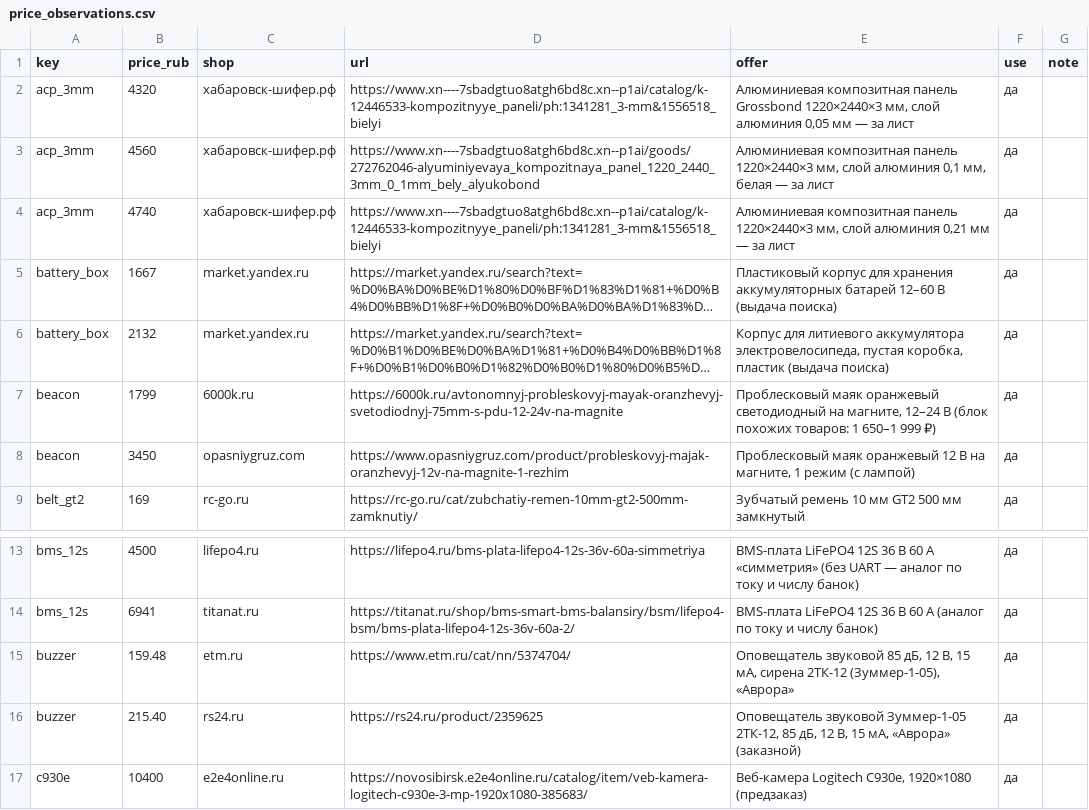
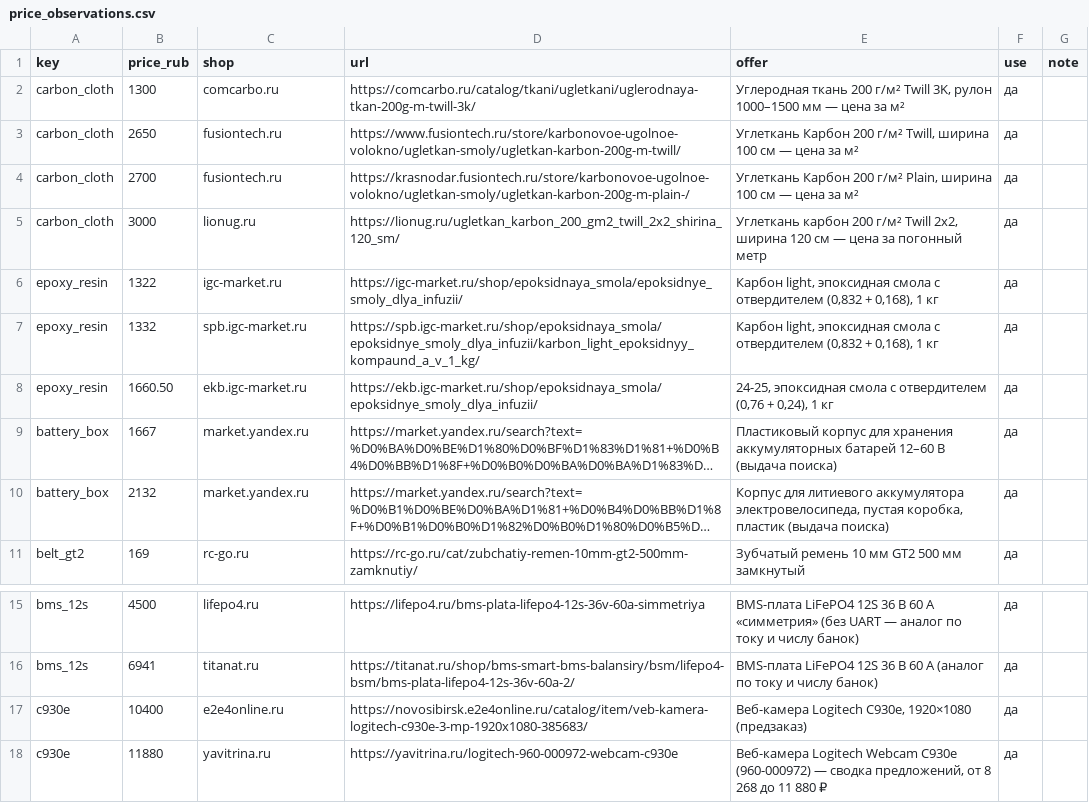
Before and after one commit to danilka-revin/BULKA_v1, a CSV file: docs/estimate/price_observations.csv, drawn as a sheet; only a part is shown, gaps mark what is left out; the shorter side is filled out with more unchanged rows; long unchanged cells end in …; removed rows and columns are numbered as before the commit, all else as after; the diff names each change by its address in the sheet, - before the commit and + after, or states it on an @@ line.

Commit message:
Смета: углепластиковый корпус вместо композитной панели, без маячка и звукового оповещателя
- 7.03 заменена на углеткань 200 г/м² (7 м², три слоя), добавлена 7.04 — эпоксидная смола с отвердителем (3 кг)
- удалены позиции 6.04 (проблесковый маячок) и 6.05 (оповещатель звуковой) вместе с фото и предложениями
- раздел 6 переименован в «Безопасность и маркировка»
- пересчитаны итоги: 384 519,91 ₽ / 4 646,56 USD, 63 позиции
- обновлены README, техпаспорт, пояснительная записка, схема питания, ZAPRET_SYNC и PDF
- тесты сметы и сборщика PDF обновлены и проходят

Co-authored-by: arena-agent <297053741+arena-agent@users.noreply.github.com>

```diff
--- a/docs/estimate/price_observations.csv
+++ b/docs/estimate/price_observations.csv
-row 2: acp_3mm | 4320 | хабаровск-шифер.рф | https://www.xn----7sbadgtuo8atgh6bd8c.xn--p1ai/catalog/k-12446533-kompozitnyye_paneli/ph:1341281_3-mm&1556518_bielyi | Алюминиевая композитная панель Grossbond 1220×2440×3 мм, слой алюминия 0,05 мм — за лист | да
-row 3: acp_3mm | 4560 | хабаровск-шифер.рф | https://www.xn----7sbadgtuo8atgh6bd8c.xn--p1ai/goods/272762046-alyuminiyevaya_kompozitnaya_panel_1220_2440_3mm_0_1mm_bely_alyukobond | Алюминиевая композитная панель 1220×2440×3 мм, слой алюминия 0,1 мм, белая — за лист | да
-row 4: acp_3mm | 4740 | хабаровск-шифер.рф | https://www.xn----7sbadgtuo8atgh6bd8c.xn--p1ai/catalog/k-12446533-kompozitnyye_paneli/ph:1341281_3-mm&1556518_bielyi | Алюминиевая композитная панель 1220×2440×3 мм, слой алюминия 0,21 мм — за лист | да
+row 2: carbon_cloth | 1300 | comcarbo.ru | https://comcarbo.ru/catalog/tkani/ugletkani/uglerodnaya-tkan-200g-m-twill-3k/ | Углеродная ткань 200 г/м² Twill 3K, рулон 1000–1500 мм — цена за м² | да
+row 3: carbon_cloth | 2650 | fusiontech.ru | https://www.fusiontech.ru/store/karbonovoe-ugolnoe-volokno/ugletkan-smoly/ugletkan-karbon-200g-m-twill/ | Углеткань Карбон 200 г/м² Twill, ширина 100 см — цена за м² | да
+row 4: carbon_cloth | 2700 | fusiontech.ru | https://krasnodar.fusiontech.ru/store/karbonovoe-ugolnoe-volokno/ugletkan-smoly/ugletkan-karbon-200g-m-plain-/ | Углеткань Карбон 200 г/м² Plain, ширина 100 см — цена за м² | да
+row 5: carbon_cloth | 3000 | lionug.ru | https://lionug.ru/ugletkan_karbon_200_gm2_twill_2x2_shirina_120_sm/ | Углеткань карбон 200 г/м² Twill 2x2, ширина 120 см — цена за погонный метр | да
+row 6: epoxy_resin | 1322 | igc-market.ru | https://igc-market.ru/shop/epoksidnaya_smola/epoksidnye_smoly_dlya_infuzii/ | Карбон light, эпоксидная смола с отвердителем (0,832 + 0,168), 1 кг | да
+row 7: epoxy_resin | 1332 | spb.igc-market.ru | https://spb.igc-market.ru/shop/epoksidnaya_smola/epoksidnye_smoly_dlya_infuzii/karbon_light_epoksidnyy_kompaund_a_v_1_kg/ | Карбон light, эпоксидная смола с отвердителем (0,832 + 0,168), 1 кг | да
+row 8: epoxy_resin | 1660.50 | ekb.igc-market.ru | https://ekb.igc-market.ru/shop/epoksidnaya_smola/epoksidnye_smoly_dlya_infuzii/ | 24-25, эпоксидная смола с отвердителем (0,76 + 0,24), 1 кг | да
-row 7: beacon | 1799 | 6000k.ru | https://6000k.ru/avtonomnyj-probleskovyj-mayak-oranzhevyj-svetodiodnyj-75mm-s-pdu-12-24v-na-magnite | Проблесковый маяк оранжевый светодиодный на магните, 12–24 В (блок похожих товаров: 1 650–1 999 ₽) | да
-row 8: beacon | 3450 | opasniygruz.com | https://www.opasniygruz.com/product/probleskovyj-majak-oranzhevyj-12v-na-magnite-1-rezhim | Проблесковый маяк оранжевый 12 В на магните, 1 режим (с лампой) | да
-row 15: buzzer | 159.48 | etm.ru | https://www.etm.ru/cat/nn/5374704/ | Оповещатель звуковой 85 дБ, 12 В, 15 мА, сирена 2ТК-12 (Зуммер-1-05), «Аврора» | да
-row 16: buzzer | 215.40 | rs24.ru | https://rs24.ru/product/2359625 | Оповещатель звуковой Зуммер-1-05 2ТК-12, 85 дБ, 12 В, 15 мА, «Аврора» (заказной) | да
```
Also changed, not shown: docs/estimate/cost_estimate_calculated.csv, docs/estimate/parts.csv, 26 other files.
